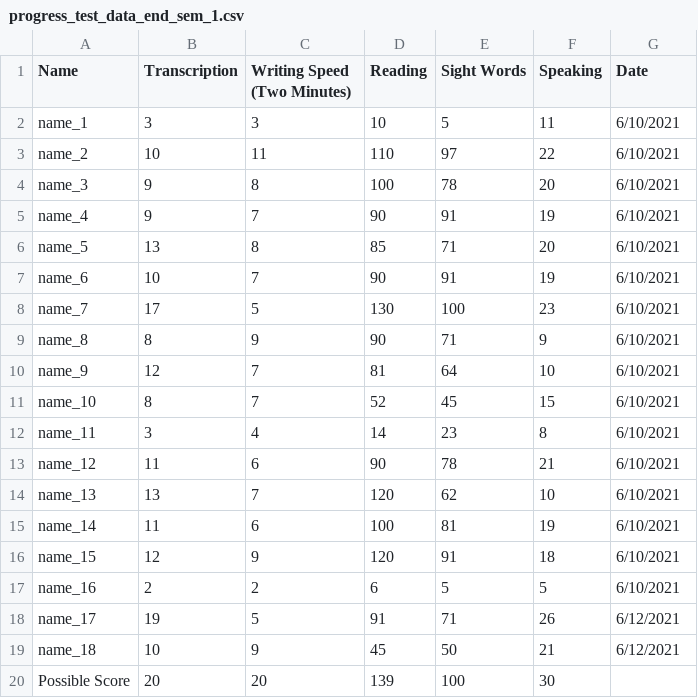
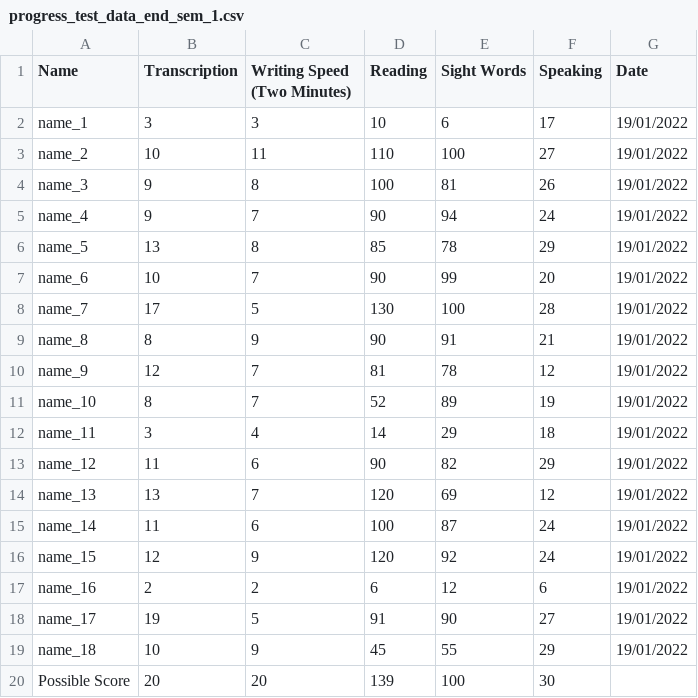
Before and after one commit to inherentspice/Student-Progress-Visualizer, a CSV file: progress_test_data_end_sem_1.csv, drawn as a sheet.

Commit message:
import test data and check conversion of csv to DataFrame

```diff
--- a/progress_test_data_end_sem_1.csv
+++ b/progress_test_data_end_sem_1.csv
@@ -1,20 +1,20 @@
 Name,Transcription,Writing Speed (Two Minutes),Reading,Sight Words,Speaking,Date
-name_1,3,3,10,5,11,6/10/2021
-name_2,10,11,110,97,22,6/10/2021
-name_3,9,8,100,78,20,6/10/2021
-name_4,9,7,90,91,19,6/10/2021
-name_5,13,8,85,71,20,6/10/2021
-name_6,10,7,90,91,19,6/10/2021
-name_7,17,5,130,100,23,6/10/2021
-name_8,8,9,90,71,9,6/10/2021
-name_9,12,7,81,64,10,6/10/2021
-name_10,8,7,52,45,15,6/10/2021
-name_11,3,4,14,23,8,6/10/2021
-name_12,11,6,90,78,21,6/10/2021
-name_13,13,7,120,62,10,6/10/2021
-name_14,11,6,100,81,19,6/10/2021
-name_15,12,9,120,91,18,6/10/2021
-name_16,2,2,6,5,5,6/10/2021
-name_17,19,5,91,71,26,6/12/2021
-name_18,10,9,45,50,21,6/12/2021
+name_1,3,3,10,6,17,19/01/2022
+name_2,10,11,110,100,27,19/01/2022
+name_3,9,8,100,81,26,19/01/2022
+name_4,9,7,90,94,24,19/01/2022
+name_5,13,8,85,78,29,19/01/2022
+name_6,10,7,90,99,20,19/01/2022
+name_7,17,5,130,100,28,19/01/2022
+name_8,8,9,90,91,21,19/01/2022
+name_9,12,7,81,78,12,19/01/2022
+name_10,8,7,52,89,19,19/01/2022
+name_11,3,4,14,29,18,19/01/2022
+name_12,11,6,90,82,29,19/01/2022
+name_13,13,7,120,69,12,19/01/2022
+name_14,11,6,100,87,24,19/01/2022
+name_15,12,9,120,92,24,19/01/2022
+name_16,2,2,6,12,6,19/01/2022
+name_17,19,5,91,90,27,19/01/2022
+name_18,10,9,45,55,29,19/01/2022
 Possible Score,20,20,139,100,30,
```
Also changed, not shown: 1 other file.
